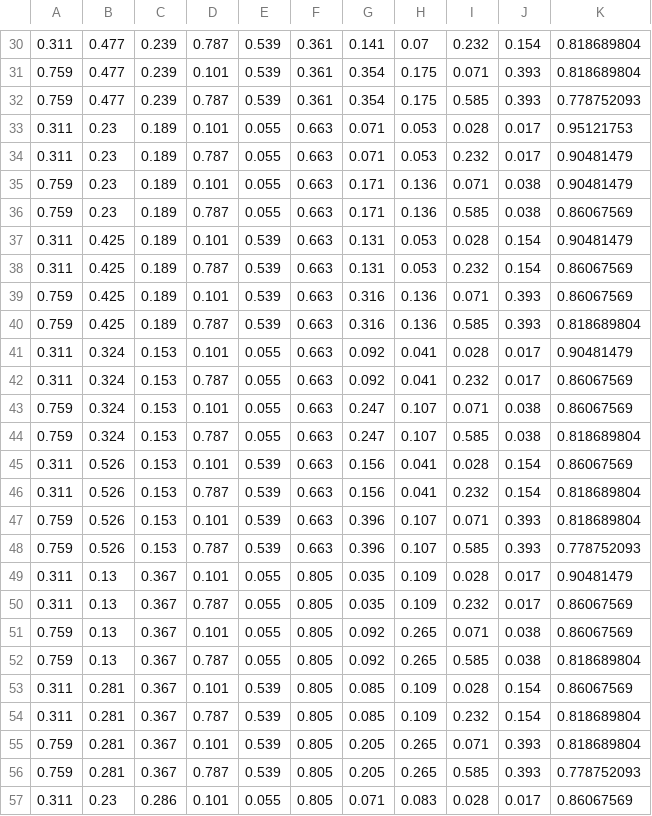
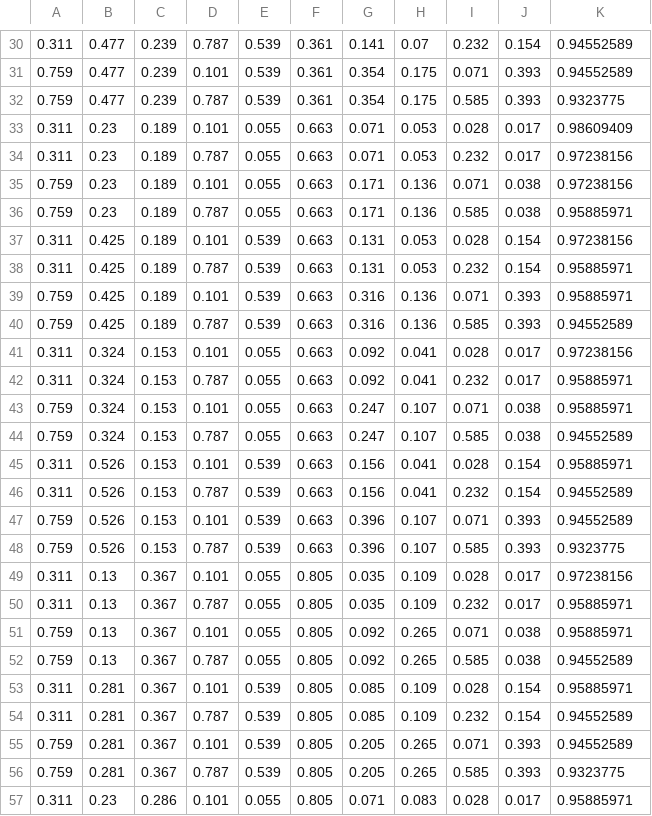
Before and after one commit to cjdjpj/malaria_mdr, a CSV file: data/fitness_values_full.csv, drawn as a sheet; only a part is shown, gaps mark what is left out; the diff covers the shown part only.

```diff
--- a/data/fitness_values_full.csv
+++ b/data/fitness_values_full.csv
@@ -30,28 +30,28 @@
-0.311,0.477,0.239,0.787,0.539,0.361,0.141,0.07,0.232,0.154,0.818689804
-0.759,0.477,0.239,0.101,0.539,0.361,0.354,0.175,0.071,0.393,0.818689804
-0.759,0.477,0.239,0.787,0.539,0.361,0.354,0.175,0.585,0.393,0.778752093
-0.311,0.23,0.189,0.101,0.055,0.663,0.071,0.053,0.028,0.017,0.95121753
-0.311,0.23,0.189,0.787,0.055,0.663,0.071,0.053,0.232,0.017,0.90481479
-0.759,0.23,0.189,0.101,0.055,0.663,0.171,0.136,0.071,0.038,0.90481479
-0.759,0.23,0.189,0.787,0.055,0.663,0.171,0.136,0.585,0.038,0.86067569
-0.311,0.425,0.189,0.101,0.539,0.663,0.131,0.053,0.028,0.154,0.90481479
-0.311,0.425,0.189,0.787,0.539,0.663,0.131,0.053,0.232,0.154,0.86067569
-0.759,0.425,0.189,0.101,0.539,0.663,0.316,0.136,0.071,0.393,0.86067569
-0.759,0.425,0.189,0.787,0.539,0.663,0.316,0.136,0.585,0.393,0.818689804
-0.311,0.324,0.153,0.101,0.055,0.663,0.092,0.041,0.028,0.017,0.90481479
-0.311,0.324,0.153,0.787,0.055,0.663,0.092,0.041,0.232,0.017,0.86067569
-0.759,0.324,0.153,0.101,0.055,0.663,0.247,0.107,0.071,0.038,0.86067569
-0.759,0.324,0.153,0.787,0.055,0.663,0.247,0.107,0.585,0.038,0.818689804
-0.311,0.526,0.153,0.101,0.539,0.663,0.156,0.041,0.028,0.154,0.86067569
-0.311,0.526,0.153,0.787,0.539,0.663,0.156,0.041,0.232,0.154,0.818689804
-0.759,0.526,0.153,0.101,0.539,0.663,0.396,0.107,0.071,0.393,0.818689804
-0.759,0.526,0.153,0.787,0.539,0.663,0.396,0.107,0.585,0.393,0.778752093
-0.311,0.13,0.367,0.101,0.055,0.805,0.035,0.109,0.028,0.017,0.90481479
-0.311,0.13,0.367,0.787,0.055,0.805,0.035,0.109,0.232,0.017,0.86067569
-0.759,0.13,0.367,0.101,0.055,0.805,0.092,0.265,0.071,0.038,0.86067569
-0.759,0.13,0.367,0.787,0.055,0.805,0.092,0.265,0.585,0.038,0.818689804
-0.311,0.281,0.367,0.101,0.539,0.805,0.085,0.109,0.028,0.154,0.86067569
-0.311,0.281,0.367,0.787,0.539,0.805,0.085,0.109,0.232,0.154,0.818689804
-0.759,0.281,0.367,0.101,0.539,0.805,0.205,0.265,0.071,0.393,0.818689804
-0.759,0.281,0.367,0.787,0.539,0.805,0.205,0.265,0.585,0.393,0.778752093
-0.311,0.23,0.286,0.101,0.055,0.805,0.071,0.083,0.028,0.017,0.86067569
+0.311,0.477,0.239,0.787,0.539,0.361,0.141,0.07,0.232,0.154,0.94552589
+0.759,0.477,0.239,0.101,0.539,0.361,0.354,0.175,0.071,0.393,0.94552589
+0.759,0.477,0.239,0.787,0.539,0.361,0.354,0.175,0.585,0.393,0.9323775
+0.311,0.23,0.189,0.101,0.055,0.663,0.071,0.053,0.028,0.017,0.98609409
+0.311,0.23,0.189,0.787,0.055,0.663,0.071,0.053,0.232,0.017,0.97238156
+0.759,0.23,0.189,0.101,0.055,0.663,0.171,0.136,0.071,0.038,0.97238156
+0.759,0.23,0.189,0.787,0.055,0.663,0.171,0.136,0.585,0.038,0.95885971
+0.311,0.425,0.189,0.101,0.539,0.663,0.131,0.053,0.028,0.154,0.97238156
+0.311,0.425,0.189,0.787,0.539,0.663,0.131,0.053,0.232,0.154,0.95885971
+0.759,0.425,0.189,0.101,0.539,0.663,0.316,0.136,0.071,0.393,0.95885971
+0.759,0.425,0.189,0.787,0.539,0.663,0.316,0.136,0.585,0.393,0.94552589
+0.311,0.324,0.153,0.101,0.055,0.663,0.092,0.041,0.028,0.017,0.97238156
+0.311,0.324,0.153,0.787,0.055,0.663,0.092,0.041,0.232,0.017,0.95885971
+0.759,0.324,0.153,0.101,0.055,0.663,0.247,0.107,0.071,0.038,0.95885971
+0.759,0.324,0.153,0.787,0.055,0.663,0.247,0.107,0.585,0.038,0.94552589
+0.311,0.526,0.153,0.101,0.539,0.663,0.156,0.041,0.028,0.154,0.95885971
+0.311,0.526,0.153,0.787,0.539,0.663,0.156,0.041,0.232,0.154,0.94552589
+0.759,0.526,0.153,0.101,0.539,0.663,0.396,0.107,0.071,0.393,0.94552589
+0.759,0.526,0.153,0.787,0.539,0.663,0.396,0.107,0.585,0.393,0.9323775
+0.311,0.13,0.367,0.101,0.055,0.805,0.035,0.109,0.028,0.017,0.97238156
+0.311,0.13,0.367,0.787,0.055,0.805,0.035,0.109,0.232,0.017,0.95885971
+0.759,0.13,0.367,0.101,0.055,0.805,0.092,0.265,0.071,0.038,0.95885971
+0.759,0.13,0.367,0.787,0.055,0.805,0.092,0.265,0.585,0.038,0.94552589
+0.311,0.281,0.367,0.101,0.539,0.805,0.085,0.109,0.028,0.154,0.95885971
+0.311,0.281,0.367,0.787,0.539,0.805,0.085,0.109,0.232,0.154,0.94552589
+0.759,0.281,0.367,0.101,0.539,0.805,0.205,0.265,0.071,0.393,0.94552589
+0.759,0.281,0.367,0.787,0.539,0.805,0.205,0.265,0.585,0.393,0.9323775
+0.311,0.23,0.286,0.101,0.055,0.805,0.071,0.083,0.028,0.017,0.95885971
```
Also changed, not shown: 35 edited cells elsewhere in this file, data/fitness_values_full (labeled).csv, 3 other files.
